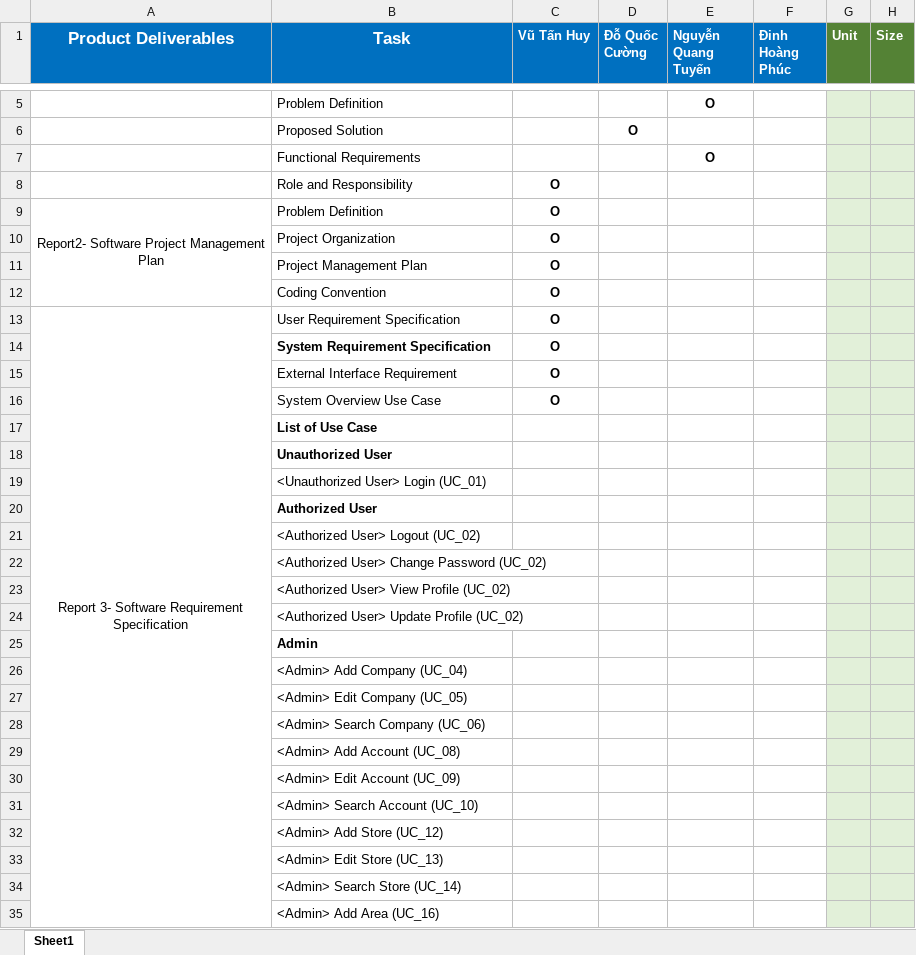
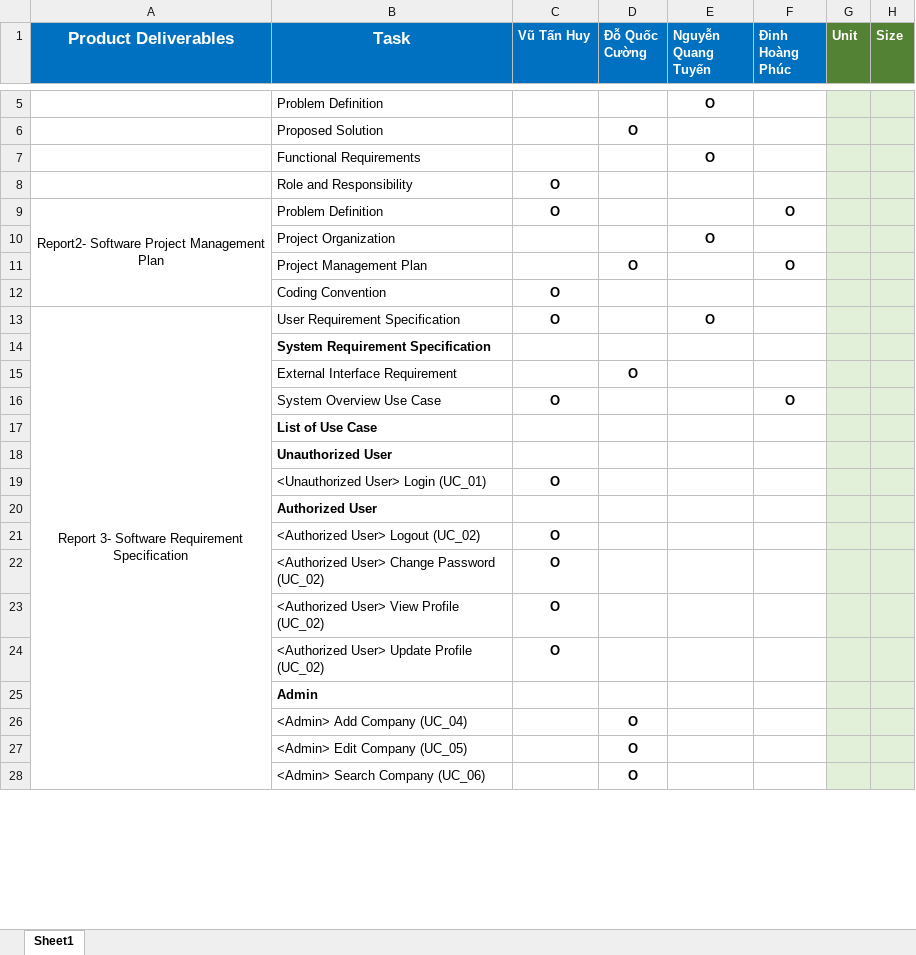
Before and after one commit to Beelmizu/CHS-HEATMAP-CAPSTONE, an Excel workbook: Document/Tasksheet.xlsx, sheet Sheet1, drawn as a sheet; only a part is shown, gaps mark what is left out; values as stored, in another font and other column widths than the file's, no borders; removed rows and columns are numbered as before the commit, all else as after; the diff covers the shown part only; the diff names each change by its address in the sheet, - before the commit and + after, or states it on an @@ line.

```diff
--- a/Document/Tasksheet.xlsx (sheet Sheet1)
+++ b/Document/Tasksheet.xlsx (sheet Sheet1)
-F9 (Đinh Hoàng Phúc): (empty)
+F9 (Đinh Hoàng Phúc): O
-row 10:  | Project Organization | O
-row 11:  | Project Management Plan | O
+row 10:  | Project Organization |  |  | O
+row 11:  | Project Management Plan |  | O |  | O
-E13 (Nguyễn Quang Tuyến): (empty)
+E13 (Nguyễn Quang Tuyến): O
-C14 (Vũ Tấn Huy): O
+C14 (Vũ Tấn Huy): (empty)
-row 15:  | External Interface Requirement | O
+row 15:  | External Interface Requirement |  | O
-F16 (Đinh Hoàng Phúc): (empty)
+F16 (Đinh Hoàng Phúc): O
-C19 (Vũ Tấn Huy): (empty)
+C19 (Vũ Tấn Huy): O
-C21:C24 (Vũ Tấn Huy): (empty)
+C21:C24 (Vũ Tấn Huy): O
-D26:D28 (Đỗ Quốc Cường): (empty)
+D26:D28 (Đỗ Quốc Cường): O
-row 29:  | <Admin> Add Account (UC_08)
-row 30:  | <Admin> Edit Account (UC_09)
-row 31:  | <Admin> Search Account (UC_10)
-row 32:  | <Admin> Add Store (UC_12)
-row 33:  | <Admin> Edit Store (UC_13)
-row 34:  | <Admin> Search Store (UC_14)
-row 35:  | <Admin> Add Area (UC_16)
```
Also changed, not shown: 65 added rows, 52 removed rows, 2 moved rows, 49 edited cells and cell formats elsewhere in this sheet, 1 other file.
